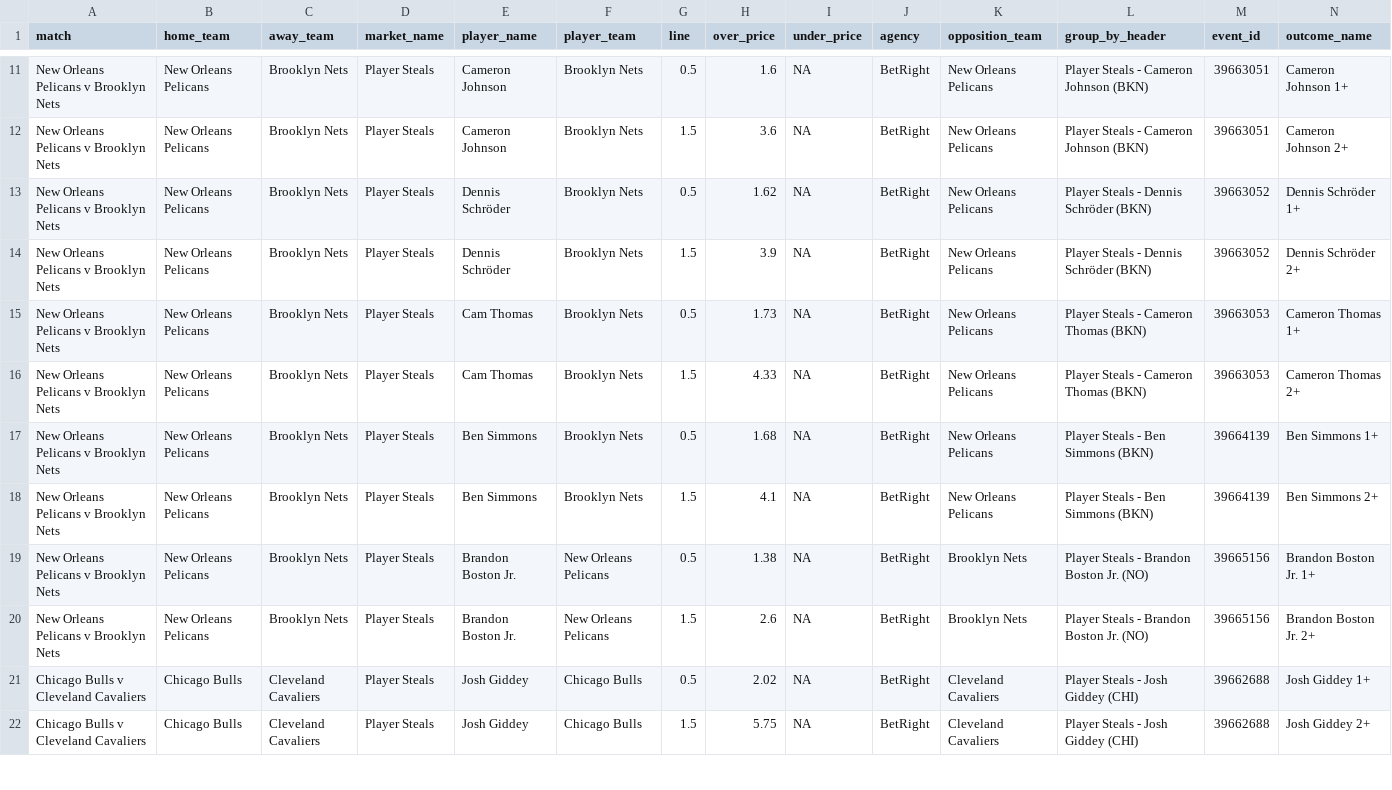
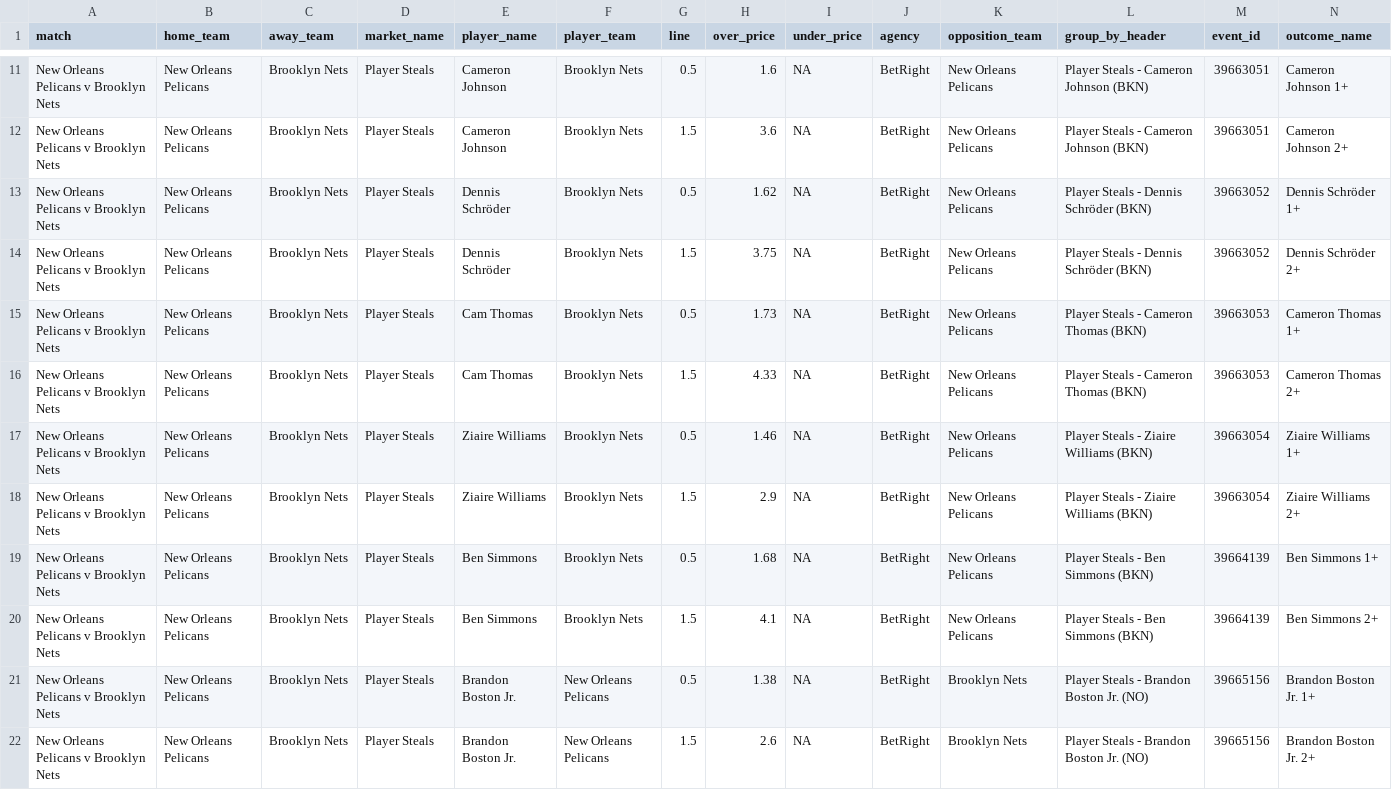
Before and after one commit to jamesbrown1417/NBA, a CSV file: Data/scraped_odds/betright_player_steals.csv, drawn as a sheet; only a part is shown, gaps mark what is left out; the shorter side is filled out with more unchanged rows; rows hold the shown columns only; the diff covers the shown part only; the diff names each change by its address in the sheet, - before the commit and + after, or states it on an @@ line.

```diff
--- a/Data/scraped_odds/betright_player_steals.csv
+++ b/Data/scraped_odds/betright_player_steals.csv
-H14 (over_price): 3.9
+H14 (over_price): 3.75
+row 17: New Orleans Pelicans v Brooklyn Nets | New Orleans Pelicans | Brooklyn Nets | Player Steals | Ziaire Williams | Brooklyn Nets | 0.5 | 1.46 | NA | BetRight | New Orleans Pelicans | Player Steals - Ziaire Williams (BKN) | 39663054 | Ziaire Williams 1+
+row 18: New Orleans Pelicans v Brooklyn Nets | New Orleans Pelicans | Brooklyn Nets | Player Steals | Ziaire Williams | Brooklyn Nets | 1.5 | 2.9 | NA | BetRight | New Orleans Pelicans | Player Steals - Ziaire Williams (BKN) | 39663054 | Ziaire Williams 2+
```
Also changed, not shown: 6 added rows and 17 edited cells elsewhere in this file, Data/scraped_odds/betright_player_assists.csv, Data/scraped_odds/betright_player_threes.csv, 57 other files.
